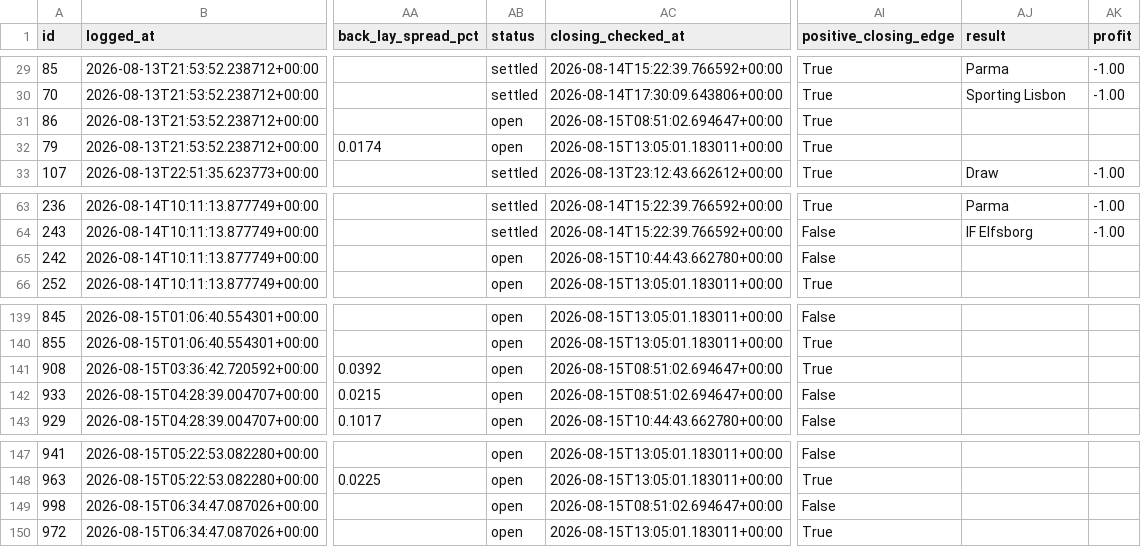
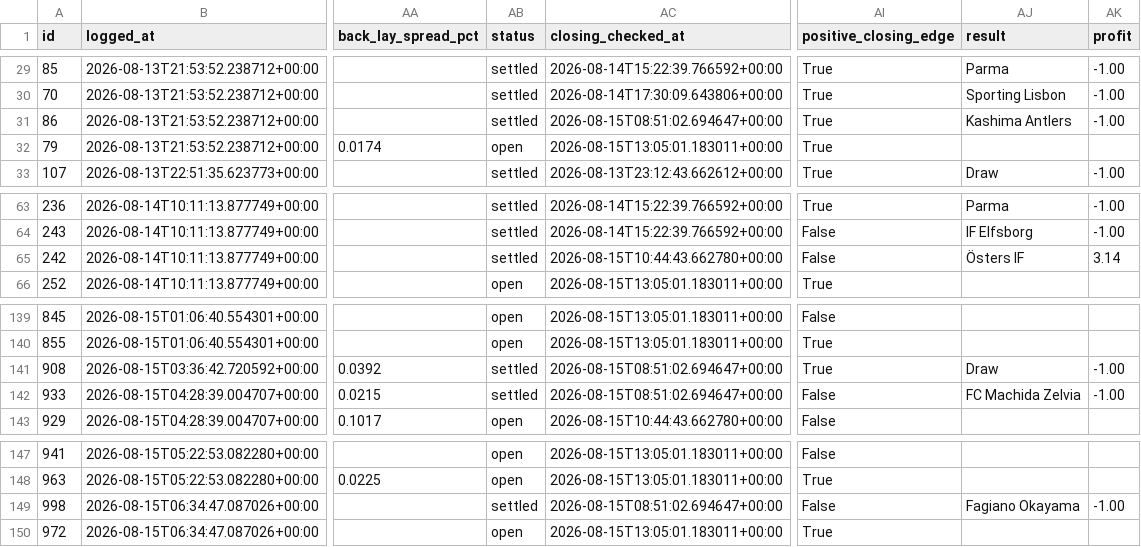
Before and after one commit to KamvysisPuzzles/sports-stat-arb, a CSV file: data/paper_trades.csv, drawn as a sheet; only a part is shown, gaps mark what is left out; the diff names each change by its address in the sheet, - before the commit and + after, or states it on an @@ line.

```diff
--- a/data/paper_trades.csv
+++ b/data/paper_trades.csv
-AB31 (status): open
+AB31 (status): settled
-AJ31 (result): (empty)
+AJ31 (result): Kashima Antlers
-AK31 (profit): (empty)
+AK31 (profit): -1.00
-AB65 (status): open
+AB65 (status): settled
-AJ65 (result): (empty)
+AJ65 (result): Östers IF
-AK65 (profit): (empty)
+AK65 (profit): 3.14
-AB141:AB142 (status): open
+AB141:AB142 (status): settled
-AJ141 (result): (empty)
+AJ141 (result): Draw
-AK141:AK142 (profit): (empty)
+AK141:AK142 (profit): -1.00
-AJ142 (result): (empty)
+AJ142 (result): FC Machida Zelvia
-AB149 (status): open
+AB149 (status): settled
-AJ149 (result): (empty)
+AJ149 (result): Fagiano Okayama
-AK149 (profit): (empty)
+AK149 (profit): -1.00
```
Also changed, not shown: 2 other files.
